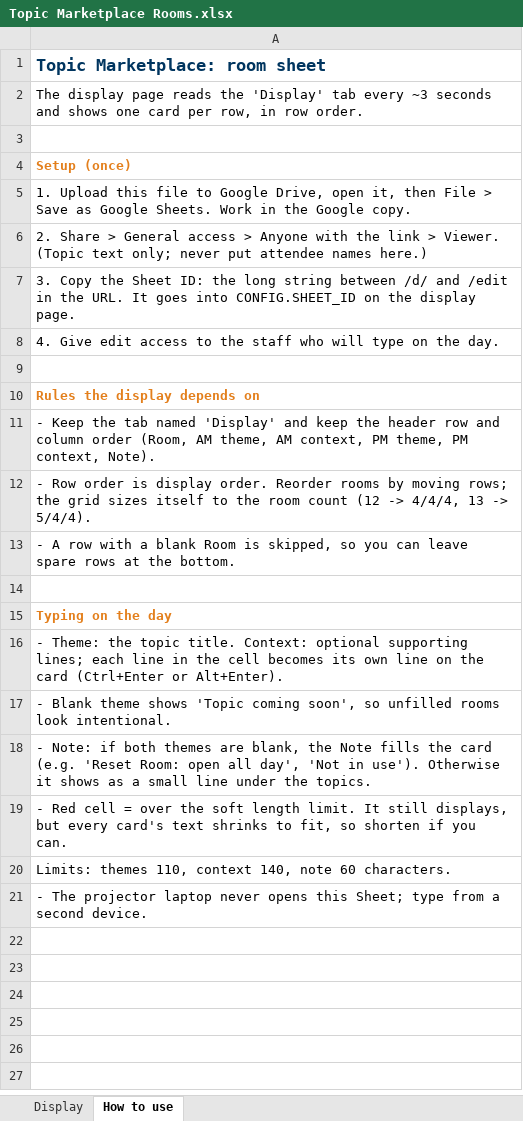
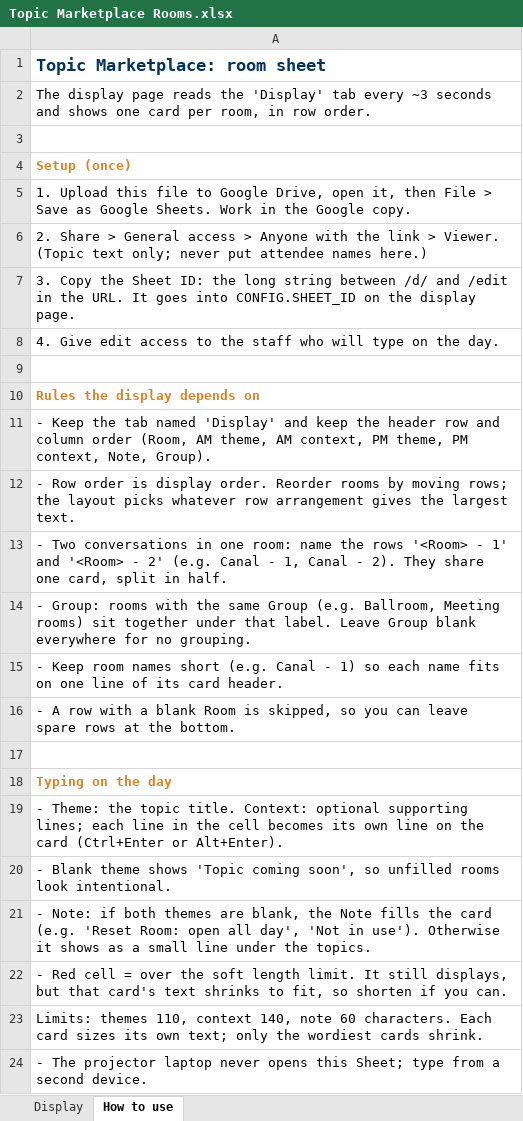
Before and after one commit to johnsawesome/tfg-marketplace, an Excel workbook: sheet-template/Topic Marketplace Rooms.xlsx, sheet How to use, drawn as a sheet; values as stored, in another font and other column widths than the file's, no borders; addresses are those after the commit; the diff names each change by its address in the sheet, - before the commit and + after, or states it on an @@ line.

```diff
--- a/sheet-template/Topic Marketplace Rooms.xlsx (sheet How to use)
+++ b/sheet-template/Topic Marketplace Rooms.xlsx (sheet How to use)
-A2: …card per row, in row…
+A2: …card per room, in row…
-A11: …PM context, Note).
+A11: …PM context, Note, Group).
-A12: …rows; the grid sizes itself to the room count (12 -> 4/4/4, 13 -> 5/4/4).
+A12: …rows; the layout picks whatever row arrangement gives the largest text.
+row 13: - Two conversations in one room: name the rows '<Room> - 1' and '<Room> - 2' (e.g. Canal - 1, Canal - 2). They share one card, split in half.
+row 14: - Group: rooms with the same Group (e.g. Ballroom, Meeting rooms) sit together under that label. Leave Group blank everywhere for no grouping.
+row 15: - Keep room names short (e.g. Canal - 1) so each name fits on one line of its card header.
-A22: …displays, but every card's text…
+A22: …displays, but that card's text…
-A23: …60 characters.
+A23: …60 characters. Each card sizes its own text; only the wordiest cards shrink.
```
Also changed, not shown: sheet Display, 1 other file.
